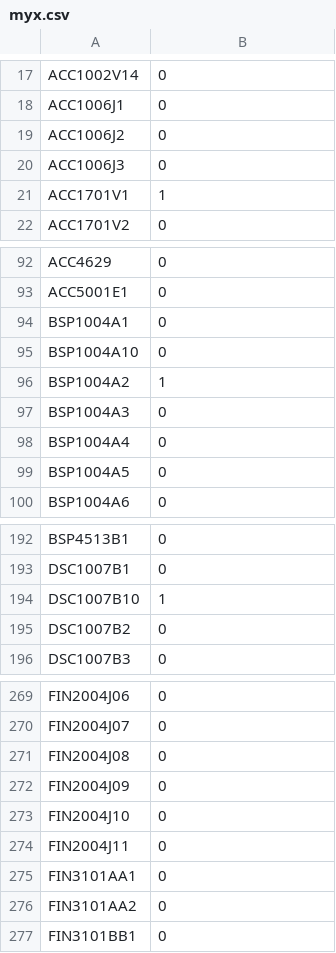
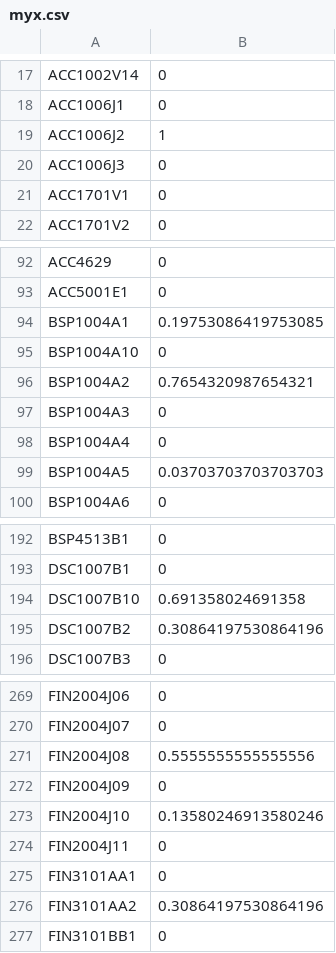
Before and after one commit to ningyuuu/dsc3214, a CSV file: myx.csv, drawn as a sheet; only a part is shown, gaps mark what is left out; the diff covers the shown part only.

```diff
--- a/myx.csv
+++ b/myx.csv
@@ -18,5 +18,5 @@ ACC1002V14,0
 ACC1006J1,0
-ACC1006J2,0
+ACC1006J2,1
 ACC1006J3,0
-ACC1701V1,1
+ACC1701V1,0
 ACC1701V2,0
@@ -93,8 +93,8 @@ ACC4629,0
 ACC5001E1,0
-BSP1004A1,0
+BSP1004A1,0.19753086419753085
 BSP1004A10,0
-BSP1004A2,1
+BSP1004A2,0.7654320987654321
 BSP1004A3,0
 BSP1004A4,0
-BSP1004A5,0
+BSP1004A5,0.03703703703703703
 BSP1004A6,0
@@ -193,4 +193,4 @@ BSP4513B1,0
 DSC1007B1,0
-DSC1007B10,1
-DSC1007B2,0
+DSC1007B10,0.691358024691358
+DSC1007B2,0.30864197530864196
 DSC1007B3,0
@@ -270,8 +270,8 @@ FIN2004J06,0
 FIN2004J07,0
-FIN2004J08,0
+FIN2004J08,0.5555555555555556
 FIN2004J09,0
-FIN2004J10,0
+FIN2004J10,0.13580246913580246
 FIN2004J11,0
 FIN3101AA1,0
-FIN3101AA2,0
+FIN3101AA2,0.30864197530864196
 FIN3101BB1,0
```
Also changed, not shown: 2 edited cells elsewhere in this file, 2 other files.
